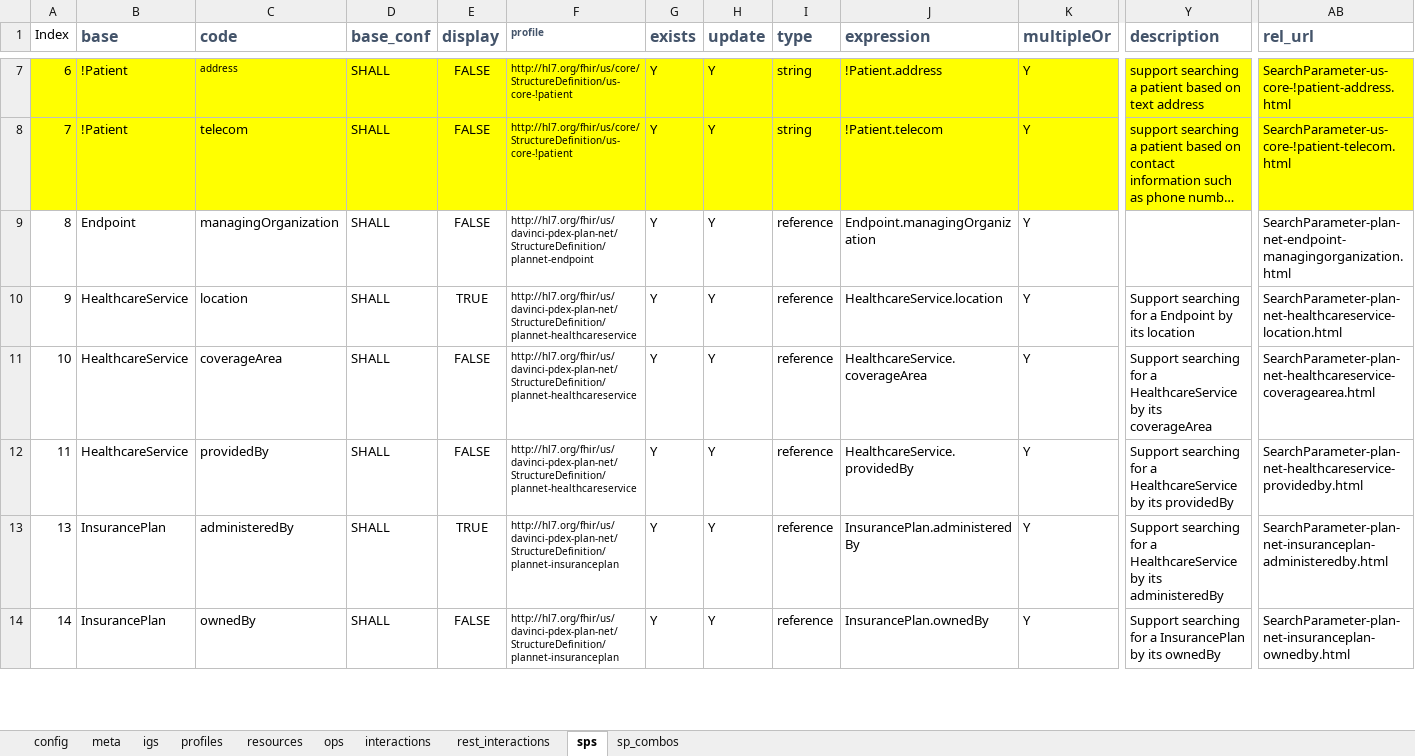
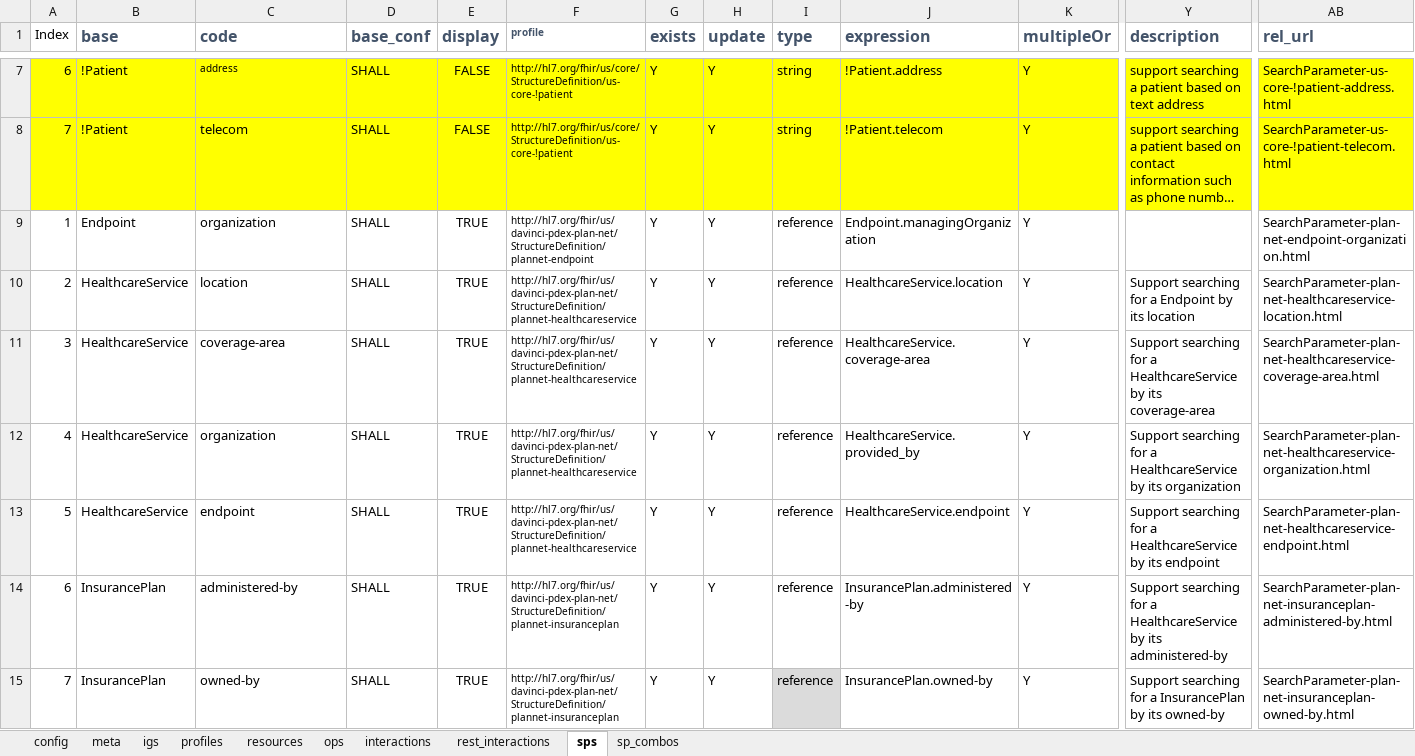
Before and after one commit to saulakravitz/MyNotebooks, an Excel workbook: CapStatement/temp_source_spreadsheets/plan-net-server.xlsx, sheet sps, drawn as a sheet; only a part is shown, gaps mark what is left out; long unchanged cells end in …; values as stored, in another font and other column widths than the file's, no borders; addresses are those after the commit; rows hold the shown columns only; the diff covers the shown part only; the diff names each change by its address in the sheet, - before the commit and + after, or states it on an @@ line.

Commit message:
first version of plan-net capability statement

```diff
--- a/CapStatement/temp_source_spreadsheets/plan-net-server.xlsx (sheet sps)
+++ b/CapStatement/temp_source_spreadsheets/plan-net-server.xlsx (sheet sps)
-A9 (Index): 8
+A9 (Index): 1
-C9 (code): managingOrganization
+C9 (code): organization
-E9 (display): FALSE
+E9 (display): TRUE
-AB9 (rel_url): SearchParameter-plan-net-endpoint-managingorganization.html
+AB9 (rel_url): SearchParameter-plan-net-endpoint-organization.html
-A10 (Index): 9
+A10 (Index): 2
-A11 (Index): 10
+A11 (Index): 3
-C11 (code): coverageArea
+C11 (code): coverage-area
-E11 (display): FALSE
+E11 (display): TRUE
-J11 (expression): HealthcareService.coverageArea
+J11 (expression): HealthcareService.coverage-area
-Y11 (description): …by its coverageArea
+Y11 (description): …by its coverage-area
-AB11 (rel_url): SearchParameter-plan-net-healthcareservice-coveragearea.html
+AB11 (rel_url): SearchParameter-plan-net-healthcareservice-coverage-area.html
+row 12: 4 | HealthcareService | organization | SHALL | TRUE | http://hl7.org/fhir/us/davinci-pdex-plan-net/StructureDefinition/plannet-healthcareservice | Y | Y | reference | HealthcareService.provided_by | Y | Support searching for a HealthcareService by its organization | SearchParameter-plan-net-healthcareservice-organization.html
-A13 (Index): 11
+A13 (Index): 5
-C13 (code): providedBy
+C13 (code): endpoint
-E13 (display): FALSE
+E13 (display): TRUE
-J13 (expression): HealthcareService.providedBy
+J13 (expression): HealthcareService.endpoint
-Y13 (description): …by its providedBy
+Y13 (description): …by its endpoint
-AB13 (rel_url): SearchParameter-plan-net-healthcareservice-providedby.html
+AB13 (rel_url): SearchParameter-plan-net-healthcareservice-endpoint.html
-A14 (Index): 13
+A14 (Index): 6
-C14 (code): administeredBy
+C14 (code): administered-by
-J14 (expression): InsurancePlan.administeredBy
+J14 (expression): InsurancePlan.administered-by
-Y14 (description): …by its administeredBy
+Y14 (description): …by its administered-by
-AB14 (rel_url): SearchParameter-plan-net-insuranceplan-administeredby.html
+AB14 (rel_url): SearchParameter-plan-net-insuranceplan-administered-by.html
-A15 (Index): 14
+A15 (Index): 7
-C15 (code): ownedBy
+C15 (code): owned-by
-E15 (display): FALSE
+E15 (display): TRUE
-I15 fill: none
+I15 fill: #DBDBDB
-J15 (expression): InsurancePlan.ownedBy
+J15 (expression): InsurancePlan.owned-by
-Y15 (description): …by its ownedBy
+Y15 (description): …by its owned-by
-AB15 (rel_url): SearchParameter-plan-net-insuranceplan-ownedby.html
+AB15 (rel_url): SearchParameter-plan-net-insuranceplan-owned-by.html
```
Also changed, not shown: 6 added rows, 7 removed rows, 154 edited cells and cell formats elsewhere in this sheet, sheet sp_combos, sheet resources, sheet interactions, sheet config, sheet meta, formulas that keep their value, 4 other files.
